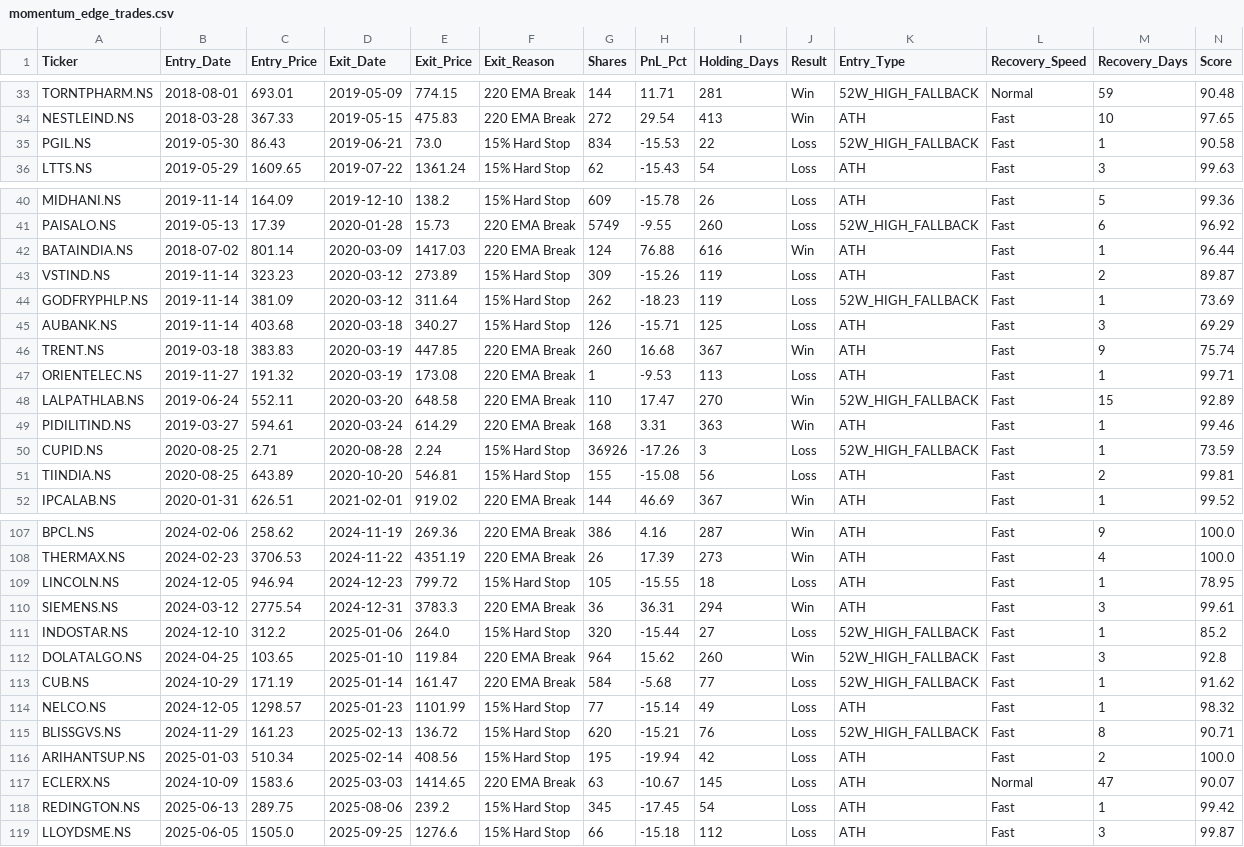
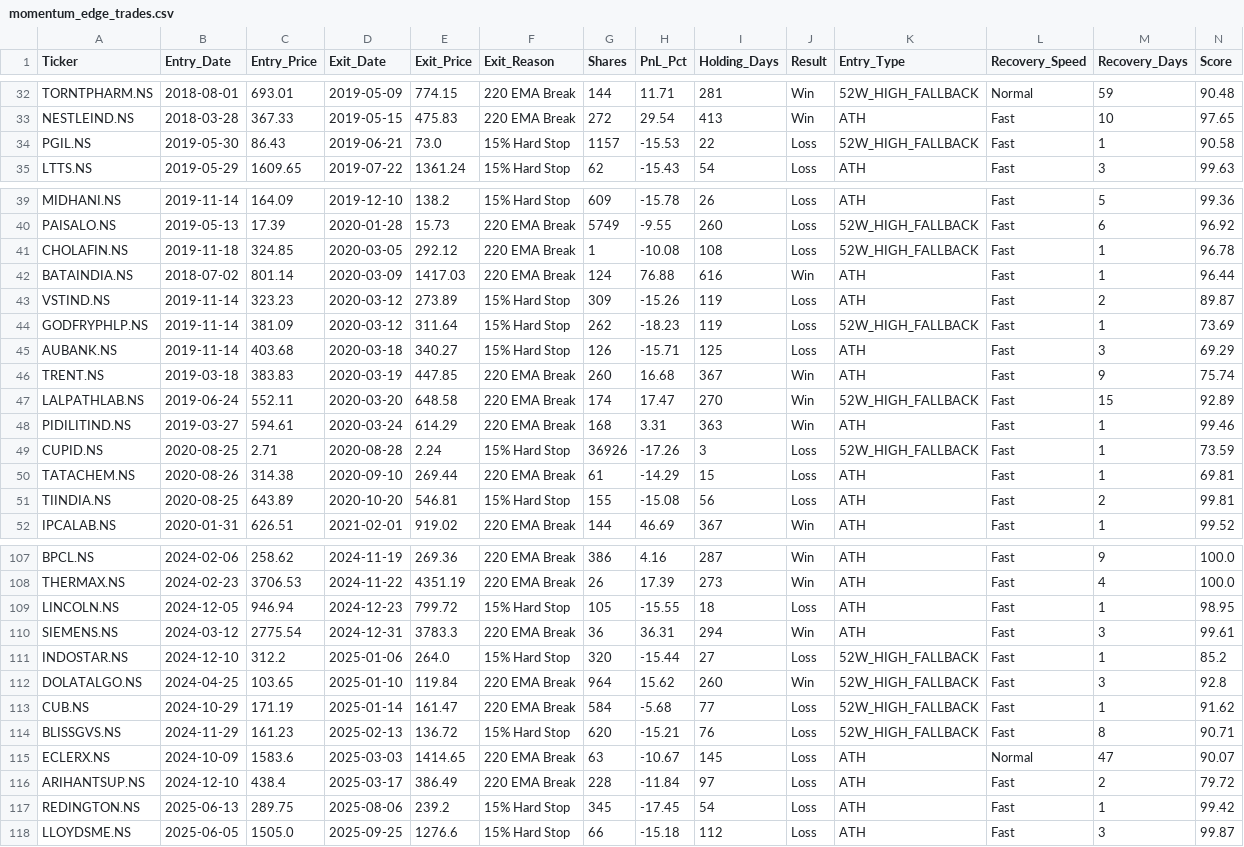
Before and after one commit to rahulsenadhi/StockStratergies, a CSV file: momentum_edge_trades.csv, drawn as a sheet; only a part is shown, gaps mark what is left out; the diff covers the shown part only.

```diff
--- a/momentum_edge_trades.csv
+++ b/momentum_edge_trades.csv
@@ -34,3 +33,3 @@ TORNTPHARM.NS,2018-08-01,693.01,2019-05-09,774.15,220 EMA Break,144,11.71,281,Wi
 NESTLEIND.NS,2018-03-28,367.33,2019-05-15,475.83,220 EMA Break,272,29.54,413,Win,ATH,Fast,10,97.65
-PGIL.NS,2019-05-30,86.43,2019-06-21,73.0,15% Hard Stop,834,-15.53,22,Loss,52W_HIGH_FALLBACK,Fast,1,90.58
+PGIL.NS,2019-05-30,86.43,2019-06-21,73.0,15% Hard Stop,1157,-15.53,22,Loss,52W_HIGH_FALLBACK,Fast,1,90.58
 LTTS.NS,2019-05-29,1609.65,2019-07-22,1361.24,15% Hard Stop,62,-15.43,54,Loss,ATH,Fast,3,99.63
@@ -41,2 +40,3 @@ MIDHANI.NS,2019-11-14,164.09,2019-12-10,138.2,15% Hard Stop,609,-15.78,26,Loss,A
 PAISALO.NS,2019-05-13,17.39,2020-01-28,15.73,220 EMA Break,5749,-9.55,260,Loss,52W_HIGH_FALLBACK,Fast,6,96.92
+CHOLAFIN.NS,2019-11-18,324.85,2020-03-05,292.12,220 EMA Break,1,-10.08,108,Loss,52W_HIGH_FALLBACK,Fast,1,96.78
 BATAINDIA.NS,2018-07-02,801.14,2020-03-09,1417.03,220 EMA Break,124,76.88,616,Win,ATH,Fast,1,96.44
@@ -46,6 +46,6 @@ AUBANK.NS,2019-11-14,403.68,2020-03-18,340.27,15% Hard Stop,126,-15.71,125,Loss,
 TRENT.NS,2019-03-18,383.83,2020-03-19,447.85,220 EMA Break,260,16.68,367,Win,ATH,Fast,9,75.74
-ORIENTELEC.NS,2019-11-27,191.32,2020-03-19,173.08,220 EMA Break,1,-9.53,113,Loss,ATH,Fast,1,99.71
-LALPATHLAB.NS,2019-06-24,552.11,2020-03-20,648.58,220 EMA Break,110,17.47,270,Win,52W_HIGH_FALLBACK,Fast,15,92.89
+LALPATHLAB.NS,2019-06-24,552.11,2020-03-20,648.58,220 EMA Break,174,17.47,270,Win,52W_HIGH_FALLBACK,Fast,15,92.89
 PIDILITIND.NS,2019-03-27,594.61,2020-03-24,614.29,220 EMA Break,168,3.31,363,Win,ATH,Fast,1,99.46
 CUPID.NS,2020-08-25,2.71,2020-08-28,2.24,15% Hard Stop,36926,-17.26,3,Loss,52W_HIGH_FALLBACK,Fast,1,73.59
+TATACHEM.NS,2020-08-26,314.38,2020-09-10,269.44,220 EMA Break,61,-14.29,15,Loss,ATH,Fast,1,69.81
 TIINDIA.NS,2020-08-25,643.89,2020-10-20,546.81,15% Hard Stop,155,-15.08,56,Loss,ATH,Fast,2,99.81
@@ -108,3 +108,3 @@ BPCL.NS,2024-02-06,258.62,2024-11-19,269.36,220 EMA Break,386,4.16,287,Win,ATH,F
 THERMAX.NS,2024-02-23,3706.53,2024-11-22,4351.19,220 EMA Break,26,17.39,273,Win,ATH,Fast,4,100.0
-LINCOLN.NS,2024-12-05,946.94,2024-12-23,799.72,15% Hard Stop,105,-15.55,18,Loss,ATH,Fast,1,78.95
+LINCOLN.NS,2024-12-05,946.94,2024-12-23,799.72,15% Hard Stop,105,-15.55,18,Loss,ATH,Fast,1,98.95
 SIEMENS.NS,2024-03-12,2775.54,2024-12-31,3783.3,220 EMA Break,36,36.31,294,Win,ATH,Fast,3,99.61
@@ -113,6 +113,5 @@ DOLATALGO.NS,2024-04-25,103.65,2025-01-10,119.84,220 EMA Break,964,15.62,260,Win
 CUB.NS,2024-10-29,171.19,2025-01-14,161.47,220 EMA Break,584,-5.68,77,Loss,52W_HIGH_FALLBACK,Fast,1,91.62
-NELCO.NS,2024-12-05,1298.57,2025-01-23,1101.99,15% Hard Stop,77,-15.14,49,Loss,ATH,Fast,1,98.32
 BLISSGVS.NS,2024-11-29,161.23,2025-02-13,136.72,15% Hard Stop,620,-15.21,76,Loss,52W_HIGH_FALLBACK,Fast,8,90.71
-ARIHANTSUP.NS,2025-01-03,510.34,2025-02-14,408.56,15% Hard Stop,195,-19.94,42,Loss,ATH,Fast,2,100.0
 ECLERX.NS,2024-10-09,1583.6,2025-03-03,1414.65,220 EMA Break,63,-10.67,145,Loss,ATH,Normal,47,90.07
+ARIHANTSUP.NS,2024-12-10,438.4,2025-03-17,386.49,220 EMA Break,228,-11.84,97,Loss,ATH,Fast,2,79.72
 REDINGTON.NS,2025-06-13,289.75,2025-08-06,239.2,15% Hard Stop,345,-17.45,54,Loss,ATH,Fast,1,99.42
```
Also changed, not shown: 2 added rows, 3 removed rows and 21 edited cells elsewhere in this file, ipo_edge_trades.csv, momentum_edge_equity.csv, 4 other files.
